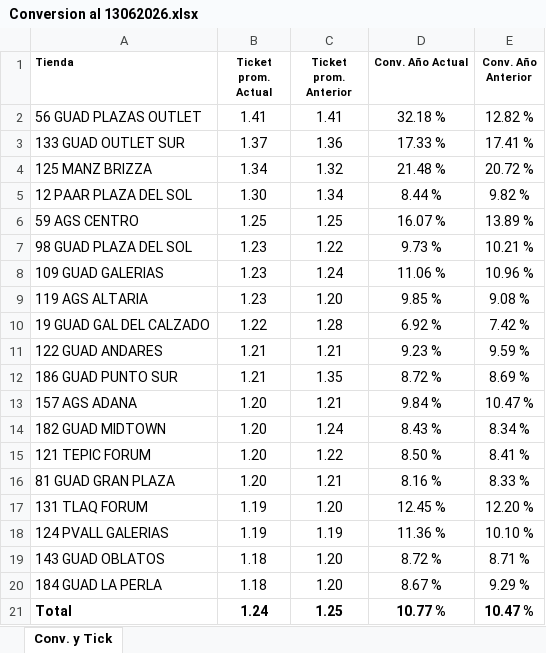
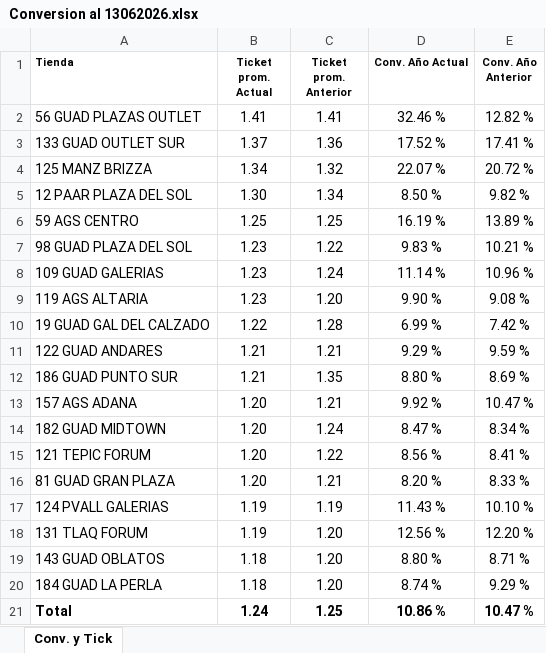
Before and after one commit to laejmestradacabrera-tech/Flexi-Occidente-App, an Excel workbook: Conversion al 13062026.xlsx, sheet Conv. y Tick, drawn as a sheet; values as stored, in another font and other column widths than the file's, no borders; removed rows and columns are numbered as before the commit, all else as after; the diff names each change by its address in the sheet, - before the commit and + after, or states it on an @@ line.

Commit message:
Add files via upload

```diff
--- a/Conversion al 13062026.xlsx (sheet Conv. y Tick)
+++ b/Conversion al 13062026.xlsx (sheet Conv. y Tick)
-D2 (Conv. Año Actual): 32.18 %
+D2 (Conv. Año Actual): 32.46 %
-D3 (Conv. Año Actual): 17.33 %
+D3 (Conv. Año Actual): 17.52 %
-D4 (Conv. Año Actual): 21.48 %
+D4 (Conv. Año Actual): 22.07 %
-D5 (Conv. Año Actual): 8.44 %
+D5 (Conv. Año Actual): 8.50 %
-D6 (Conv. Año Actual): 16.07 %
+D6 (Conv. Año Actual): 16.19 %
-D7 (Conv. Año Actual): 9.73 %
+D7 (Conv. Año Actual): 9.83 %
-D8 (Conv. Año Actual): 11.06 %
+D8 (Conv. Año Actual): 11.14 %
-D9 (Conv. Año Actual): 9.85 %
+D9 (Conv. Año Actual): 9.90 %
-D10 (Conv. Año Actual): 6.92 %
+D10 (Conv. Año Actual): 6.99 %
-D11 (Conv. Año Actual): 9.23 %
+D11 (Conv. Año Actual): 9.29 %
-D12 (Conv. Año Actual): 8.72 %
+D12 (Conv. Año Actual): 8.80 %
-D13 (Conv. Año Actual): 9.84 %
+D13 (Conv. Año Actual): 9.92 %
-D14 (Conv. Año Actual): 8.43 %
+D14 (Conv. Año Actual): 8.47 %
-D15 (Conv. Año Actual): 8.50 %
+D15 (Conv. Año Actual): 8.56 %
-D16 (Conv. Año Actual): 8.16 %
+D16 (Conv. Año Actual): 8.20 %
-row 17: 131 TLAQ FORUM | 1.19 | 1.20 | 12.45 % | 12.20 %
-D17 (Conv. Año Actual): 11.36 %
+D17 (Conv. Año Actual): 11.43 %
+row 18: 131 TLAQ FORUM | 1.19 | 1.20 | 12.56 % | 12.20 %
-D19 (Conv. Año Actual): 8.72 %
+D19 (Conv. Año Actual): 8.80 %
-D20 (Conv. Año Actual): 8.67 %
+D20 (Conv. Año Actual): 8.74 %
-D21 (Conv. Año Actual): 10.77 %
+D21 (Conv. Año Actual): 10.86 %
```
